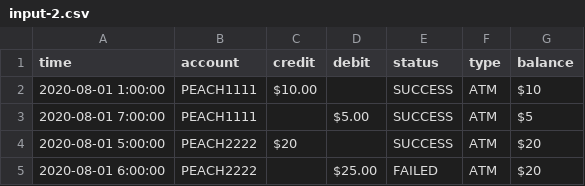
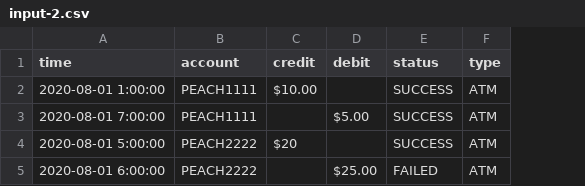
Before and after one commit to luminolabs/interview-swe, a CSV file: src/step2/input-2.csv, drawn as a sheet; the diff names each change by its address in the sheet, - before the commit and + after, or states it on an @@ line.

Commit message:
update input file without balance

```diff
--- a/src/step2/input-2.csv
+++ b/src/step2/input-2.csv
-column G (balance), rows 2-5: $10 | $5 | $20 | $20
```
Also changed, not shown: 1 other file.
